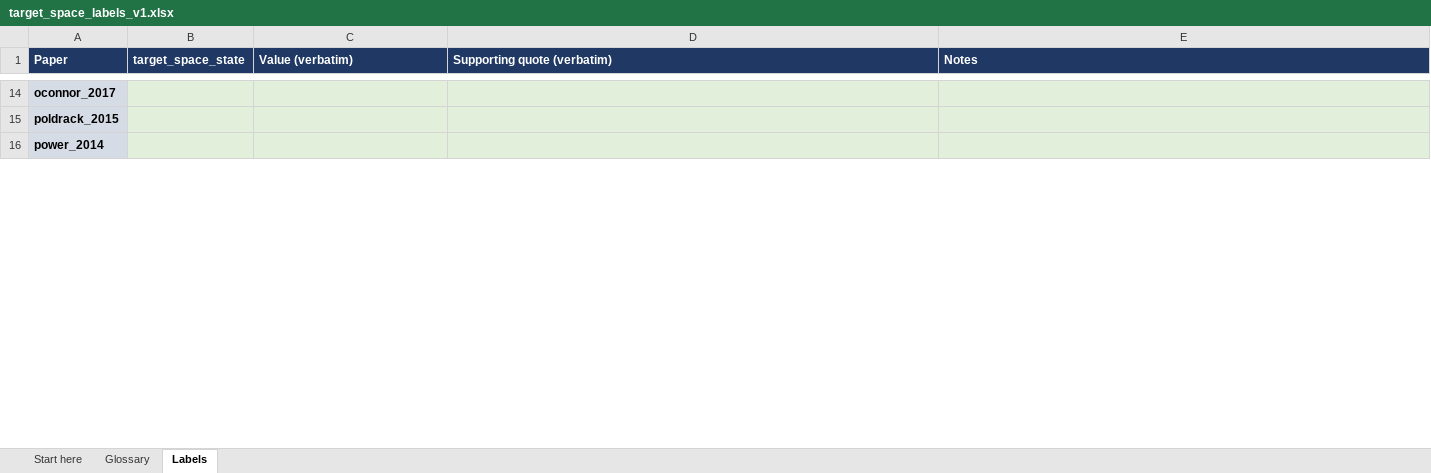
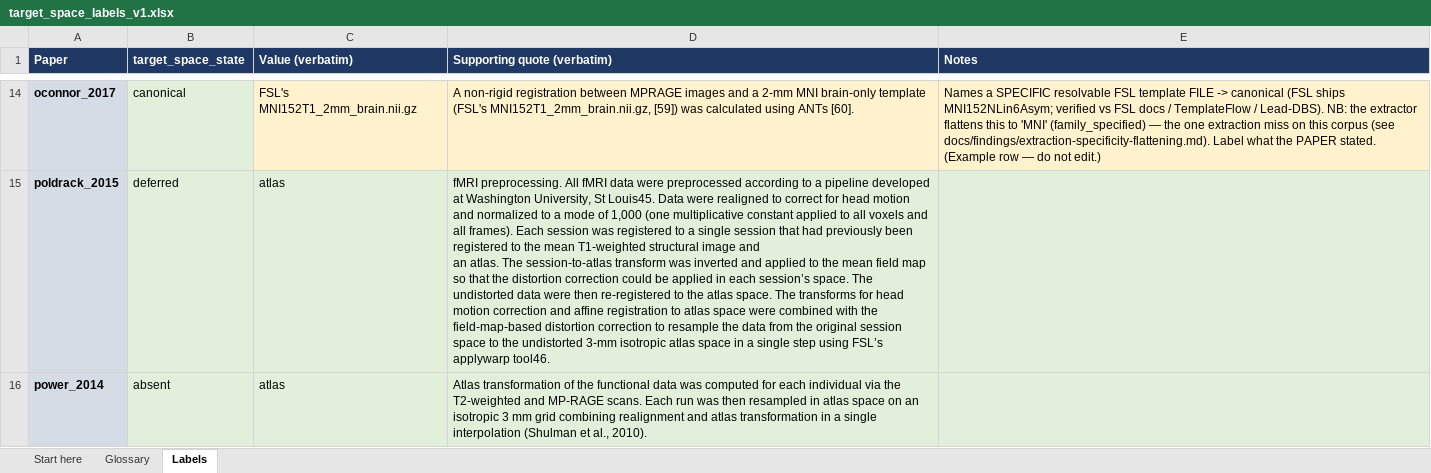
Before and after one commit to jae7cho/fmri-repro-agent, an Excel workbook: ground_truth/target_space_labels_v1.xlsx, sheet Labels, drawn as a sheet; only a part is shown, gaps mark what is left out; values as stored, in another font and other column widths than the file's, no borders; ↵ is a line break in a cell; the diff covers the shown part only; the diff names each change by its address in the sheet, - before the commit and + after, or states it on an @@ line.

Commit message:
target_space ground-truth labels v1: 19 papers, single-rater author-labelled, protocol v1.2

```diff
--- a/ground_truth/target_space_labels_v1.xlsx (sheet Labels)
+++ b/ground_truth/target_space_labels_v1.xlsx (sheet Labels)
-B14 (target_space_state): (empty)
+B14 (target_space_state): canonical
-C14 (Value (verbatim)): (empty)
+C14 (Value (verbatim)): FSL's MNI152T1_2mm_brain.nii.gz
-C14:E14 fill: #E2EFDA
+C14:E14 fill: #FFF2CC
-D14 (Supporting quote (verbatim)): (empty)
+D14 (Supporting quote (verbatim)): A non-rigid registration between MPRAGE images and a 2-mm MNI brain-only template (FSL's MNI152T1_2mm_brain.nii.gz, [59]) was calculated using ANTs [60].
-E14 (Notes): (empty)
+E14 (Notes): Names a SPECIFIC resolvable FSL template FILE -> canonical (FSL ships MNI152NLin6Asym; verified vs FSL docs / TemplateFlow / Lead-DBS). NB: the extractor flattens this to 'MNI' (family_specified) — the one extraction miss on this corpus (see docs/findings/extraction-specificity-flattening.md). Label what the PAPER stated. (Example row — do not edit.)
-B15 (target_space_state): (empty)
+B15 (target_space_state): deferred
-C15:C16 (Value (verbatim)): (empty)
+C15:C16 (Value (verbatim)): atlas
-D15 (Supporting quote (verbatim)): (empty)
+D15 (Supporting quote (verbatim)): fMRI preprocessing. All fMRI data were preprocessed according to a pipeline developed at Washington University, St Louis45. Data were realigned to correct for head motion and normalized to a mode of 1,000 (one multiplicative constant applied to all voxels and all frames). Each session was registered to a single session that had previously been registered to the mean T1-weighted structural image and ↵ an atlas. The session-to-atlas transform was inverted and applied to the mean field map so that the distortion correction could be applied in each session’s space. The undistorted data were then re-registered to the atlas space. The transforms for head motion correction and affine registration to atlas space were combined with the field-map-based distortion correction to resample the data from the original session space to the undistorted 3-mm isotropic atlas space in a single step using FSL’s applywarp tool46.
-B16 (target_space_state): (empty)
+B16 (target_space_state): absent
-D16 (Supporting quote (verbatim)): (empty)
+D16 (Supporting quote (verbatim)): Atlas transformation of the functional data was computed for each individual via the T2-weighted and MP-RAGE scans. Each run was then resampled in atlas space on an isotropic 3 mm grid combining realignment and atlas transformation in a single interpolation (Shulman et al., 2010).
```
Also changed, not shown: 51 edited cells and cell formats elsewhere in this sheet, sheet Glossary, sheet Start here.
